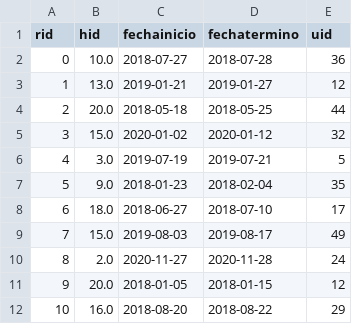
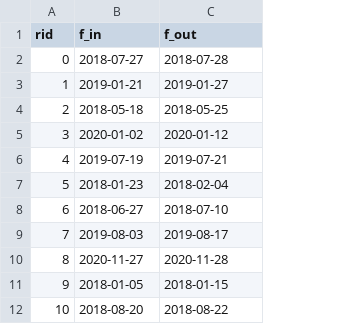
Before and after one commit to DiegoEmilio01/Databases-Project, a CSV file: Entrega2/csv/Reservas.csv, drawn as a sheet; only a part is shown; removed rows and columns are numbered as before the commit, all else as after; the diff names each change by its address in the sheet, - before the commit and + after, or states it on an @@ line.

Commit message:
Reservas corregidas

```diff
--- a/Entrega2/csv/Reservas.csv
+++ b/Entrega2/csv/Reservas.csv
-column B (hid), rows 2-12: 10.0 | 13.0 | 20.0 | 15.0 | 3.0 | 9.0 | 18.0 | 15.0 | 2.0 | 20.0 | 16.0
-column E (uid), rows 2-12: 36 | 12 | 44 | 32 | 5 | 35 | 17 | 49 | 24 | 12 | 29
-B1: fechainicio
+B1: f_in
-C1: fechatermino
+C1: f_out
```
